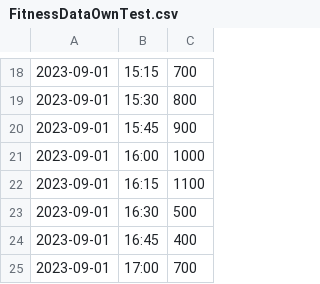
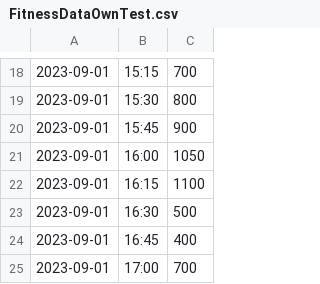
Before and after one commit to prlarkin04/comp1711, a CSV file: CW2/FitnessDataOwnTest.csv, drawn as a sheet; only a part is shown, gaps mark what is left out.

```diff
--- a/CW2/FitnessDataOwnTest.csv
+++ b/CW2/FitnessDataOwnTest.csv
@@ -20,3 +20,3 @@
 2023-09-01,15:45,900
-2023-09-01,16:00,1000
+2023-09-01,16:00,1050
 2023-09-01,16:15,1100
```
Also changed, not shown: 7 other files.
